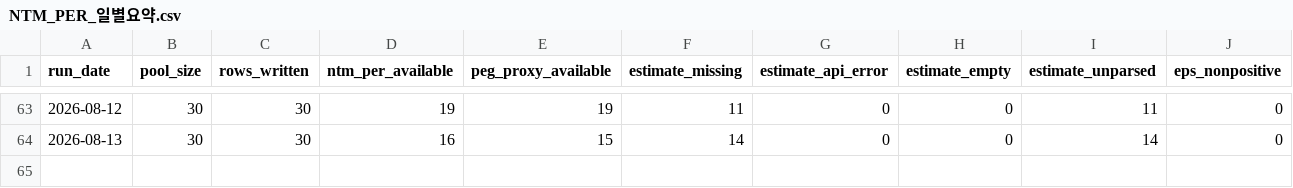
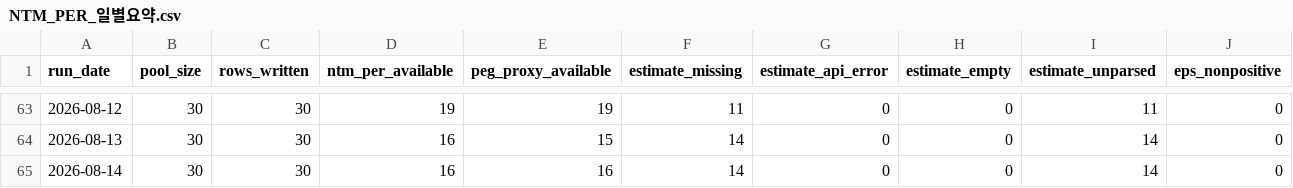
Before and after one commit to Lee-D-S/stock-signal-lab, a CSV file: ai 주가 변동 원인 분석/08_관찰기록/06_밸류에이션/NTM_PER_일별요약.csv, drawn as a sheet; only a part is shown, gaps mark what is left out; rows hold the shown columns only; the diff names each change by its address in the sheet, - before the commit and + after, or states it on an @@ line.

```diff
--- a/ai 주가 변동 원인 분석/08_관찰기록/06_밸류에이션/NTM_PER_일별요약.csv
+++ b/ai 주가 변동 원인 분석/08_관찰기록/06_밸류에이션/NTM_PER_일별요약.csv
+row 65: 2026-08-14 | 30 | 30 | 16 | 16 | 14 | 0 | 0 | 14 | 0
```
Also changed, not shown: ai 주가 변동 원인 분석/07_전략신호/00_유니버스/거래대금_상위_누적_유니버스.csv, ai 주가 변동 원인 분석/07_전략신호/03_외국인수급/외국인순매도_연속_후보.csv, 21 other files.
